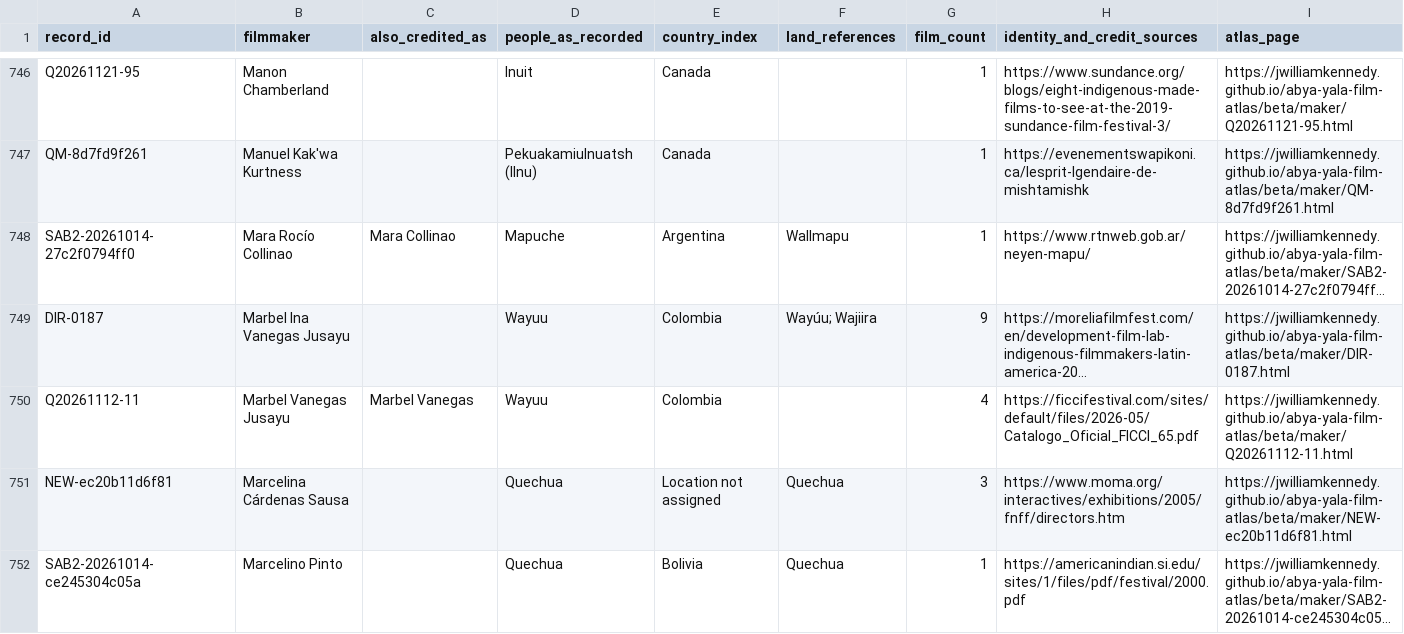
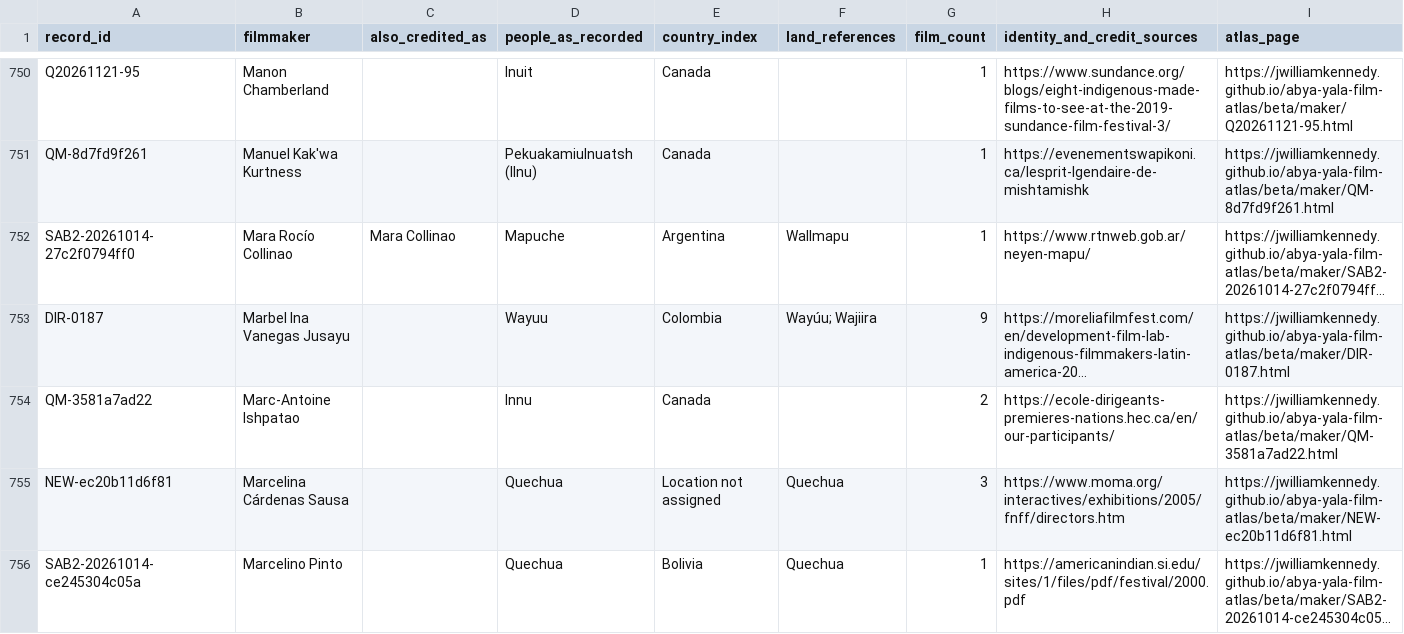
Before and after one commit to jwilliamkennedy/abya-yala-film-atlas, a CSV file: beta/data/atlas-filmmakers.csv, drawn as a sheet; only a part is shown, gaps mark what is left out; long unchanged cells end in …; removed rows and columns are numbered as before the commit, all else as after; the diff covers the shown part only; the diff names each change by its address in the sheet, - before the commit and + after, or states it on an @@ line.

```diff
--- a/beta/data/atlas-filmmakers.csv
+++ b/beta/data/atlas-filmmakers.csv
-row 750: Q20261112-11 | Marbel Vanegas Jusayu | Marbel Vanegas | Wayuu | Colombia |  | 4 | https://ficcifestival.com/sites/default/files/2026-05/Catalogo_Oficial_FICCI_65.pdf | https://jwilliamkennedy.github.io/abya-yala-film-atlas/beta/maker/Q20261112-11.html
+row 754: QM-3581a7ad22 | Marc-Antoine Ishpatao |  | Innu | Canada |  | 2 | https://ecole-dirigeants-premieres-nations.hec.ca/en/our-participants/ | https://jwilliamkennedy.github.io/abya-yala-film-atlas/beta/maker/QM-3581a7ad22.html
```
Also changed, not shown: 11 added rows, 12 removed rows and 10 edited cells elsewhere in this file, beta/data/atlas-names.csv, beta/data/film-facets.csv, 45 other files.
